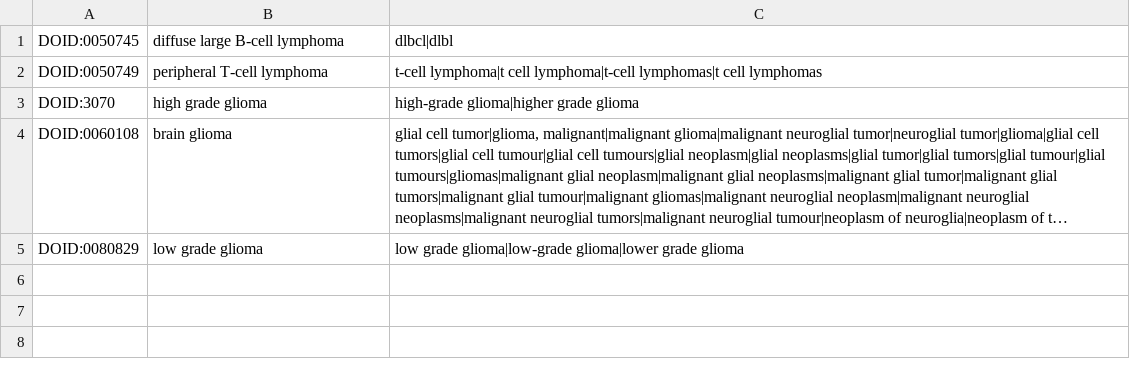
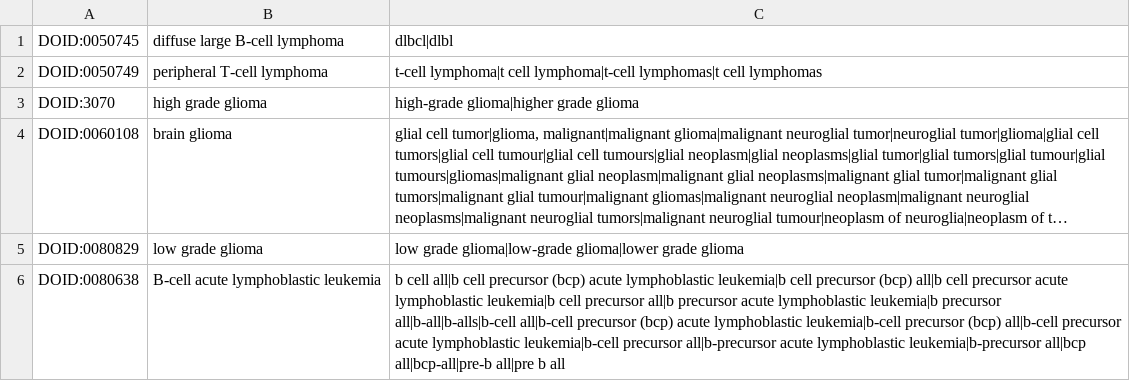
Before and after one commit to jakelever/biowordlists, a TSV file: custom/additions_cancers.tsv, drawn as a sheet; long unchanged cells end in …; the diff names each change by its address in the sheet, - before the commit and + after, or states it on an @@ line.

Commit message:
Various custom edits to genes, cancers and drugs

```diff
--- a/custom/additions_cancers.tsv
+++ b/custom/additions_cancers.tsv
+row 6: DOID:0080638 | B-cell acute lymphoblastic leukemia | b cell all|b cell precursor (bcp) acute lymphoblastic leukemia|b cell precursor (bcp) all|b cell precursor acute lymphoblastic leukemia|b cell precursor all|b precursor acute lymphoblastic leukemia|b precursor all|b-all|b-alls|b-cell all|b-cell precursor (bcp) acute lymphoblastic leukemia|b-cell precursor (bcp) all|b-cell precursor acute lymphoblastic leukemia|b-cell precursor all|b-precursor acute lymphoblastic leukemia|b-precursor all|bcp all|bcp-all|pre-b all|pre b all
```
Also changed, not shown: custom/additions_genes.tsv, custom/deletions_cancers.tsv, 2 other files.
